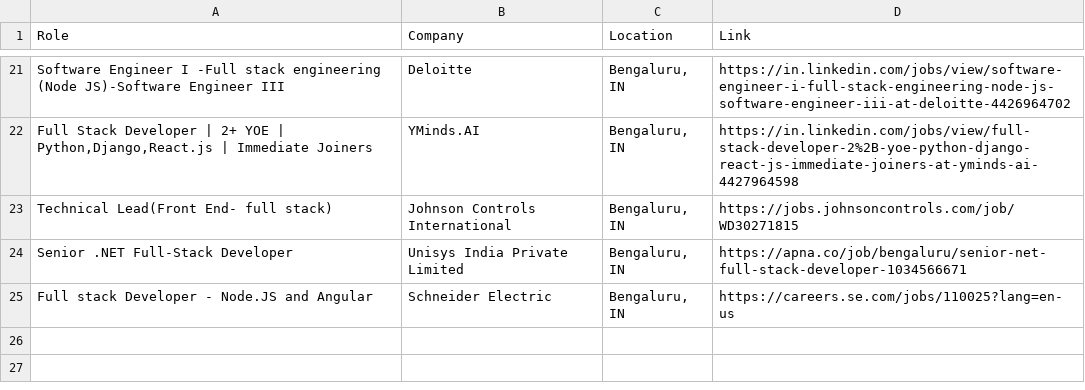
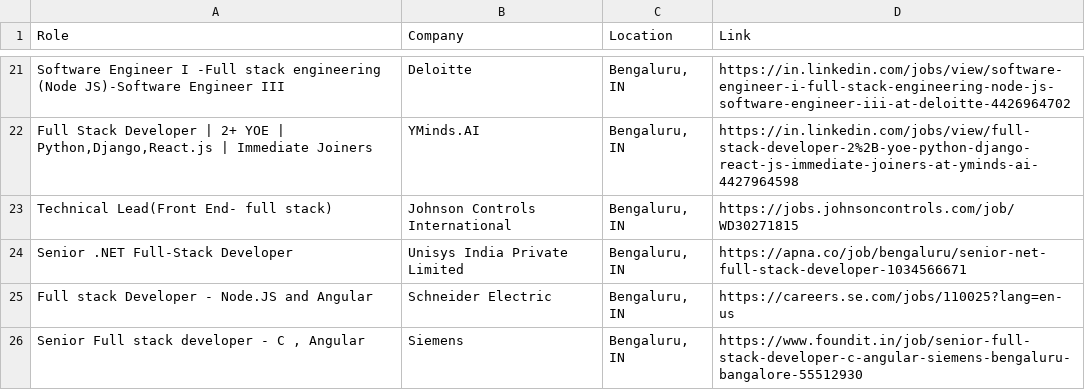
Before and after one commit to priyanshu0508/Automated-Job-Tracker-Alert, a CSV file: seen_jobs.csv, drawn as a sheet; only a part is shown, gaps mark what is left out.

```diff
--- a/seen_jobs.csv
+++ b/seen_jobs.csv
@@ -25 +25,2 @@ Senior .NET Full-Stack Developer,Unisys India Private Limited,"Bengaluru, IN",ht
 Full stack Developer - Node.JS and Angular,Schneider Electric,"Bengaluru, IN",https://careers.se.com/jobs/110025?lang=en-us
+"Senior Full stack developer - C , Angular",Siemens,"Bengaluru, IN",https://www.foundit.in/job/senior-full-stack-developer-c-angular-siemens-bengaluru-bangalore-55512930
```
